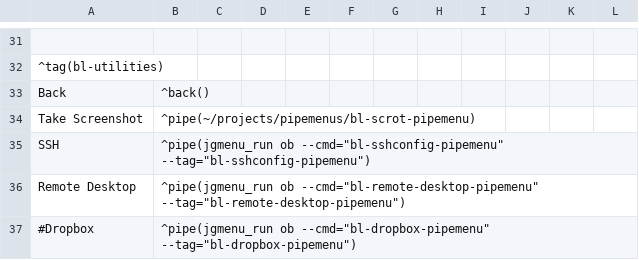
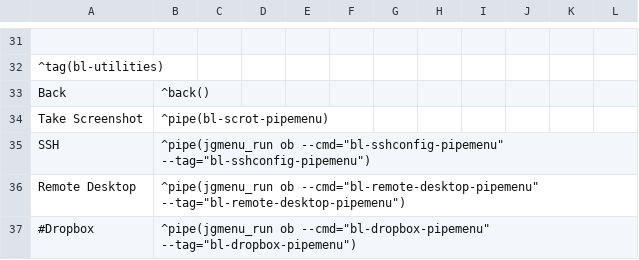
Before and after one commit to BunsenLabs/bunsen-configs, a CSV file: skel/.config/jgmenu/prepend.csv, drawn as a sheet; only a part is shown, gaps mark what is left out; the diff names each change by its address in the sheet, - before the commit and + after, or states it on an @@ line.

Commit message:
jgmenu/prepend.csv: fix bl-scrot-pipemenu path

```diff
--- a/skel/.config/jgmenu/prepend.csv
+++ b/skel/.config/jgmenu/prepend.csv
-B34: ^pipe(~/projects/pipemenus/bl-scrot-pipemenu)
+B34: ^pipe(bl-scrot-pipemenu)
```
